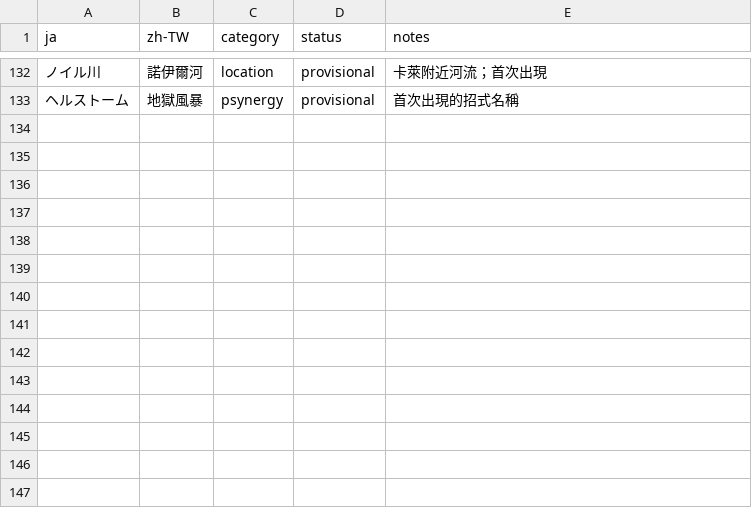
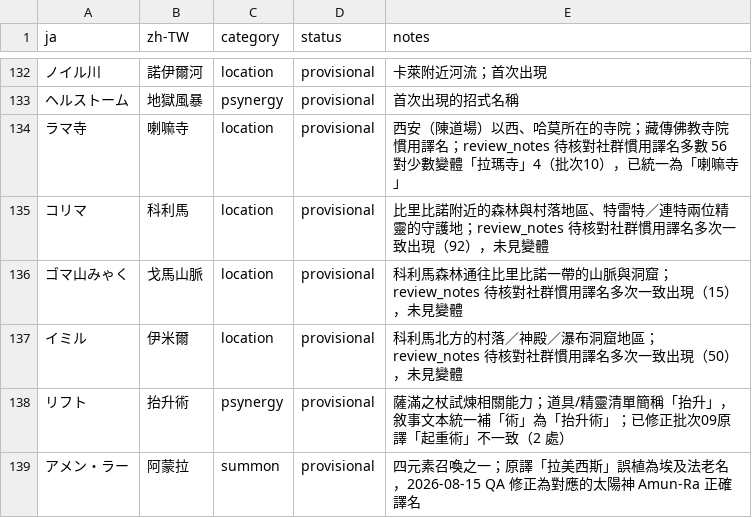
Before and after one commit to JohnnySun/project-atlantis, a TSV file: games/golden-sun-the-broken-seal/translations/glossary.zh-TW.tsv, drawn as a sheet; only a part is shown, gaps mark what is left out; the diff names each change by its address in the sheet, - before the commit and + after, or states it on an @@ line.

```diff
--- a/games/golden-sun-the-broken-seal/translations/glossary.zh-TW.tsv
+++ b/games/golden-sun-the-broken-seal/translations/glossary.zh-TW.tsv
+row 134: ラマ寺 | 喇嘛寺 | location | provisional | 西安（陳道場）以西、哈莫所在的寺院；藏傳佛教寺院慣用譯名；review_notes 待核對社群慣用譯名多數 56 對少數變體「拉瑪寺」4（批次10），已統一為「喇嘛寺」
+row 135: コリマ | 科利馬 | location | provisional | 比里比諾附近的森林與村落地區、特雷特／連特兩位精靈的守護地；review_notes 待核對社群慣用譯名多次一致出現（92），未見變體
+row 136: ゴマ山みゃく | 戈馬山脈 | location | provisional | 科利馬森林通往比里比諾一帶的山脈與洞窟；review_notes 待核對社群慣用譯名多次一致出現（15），未見變體
+row 137: イミル | 伊米爾 | location | provisional | 科利馬北方的村落／神殿／瀑布洞窟地區；review_notes 待核對社群慣用譯名多次一致出現（50），未見變體
+row 138: リフト | 抬升術 | psynergy | provisional | 薩滿之杖試煉相關能力；道具/精靈清單簡稱「抬升」，敘事文本統一補「術」為「抬升術」；已修正批次09原譯「起重術」不一致（2 處）
+row 139: アメン・ラー | 阿蒙拉 | summon | provisional | 四元素召喚之一；原譯「拉美西斯」誤植為埃及法老名，2026-08-15 QA 修正為對應的太陽神 Amun-Ra 正確譯名
```
Also changed, not shown: 9 other files.
